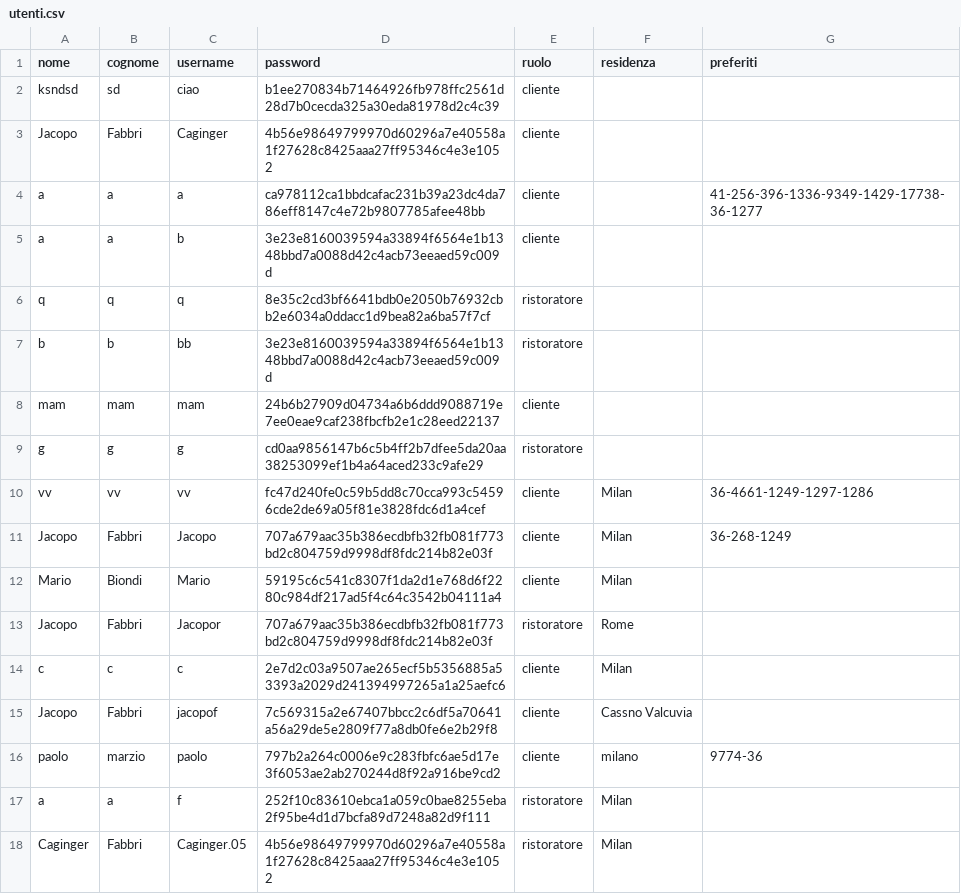
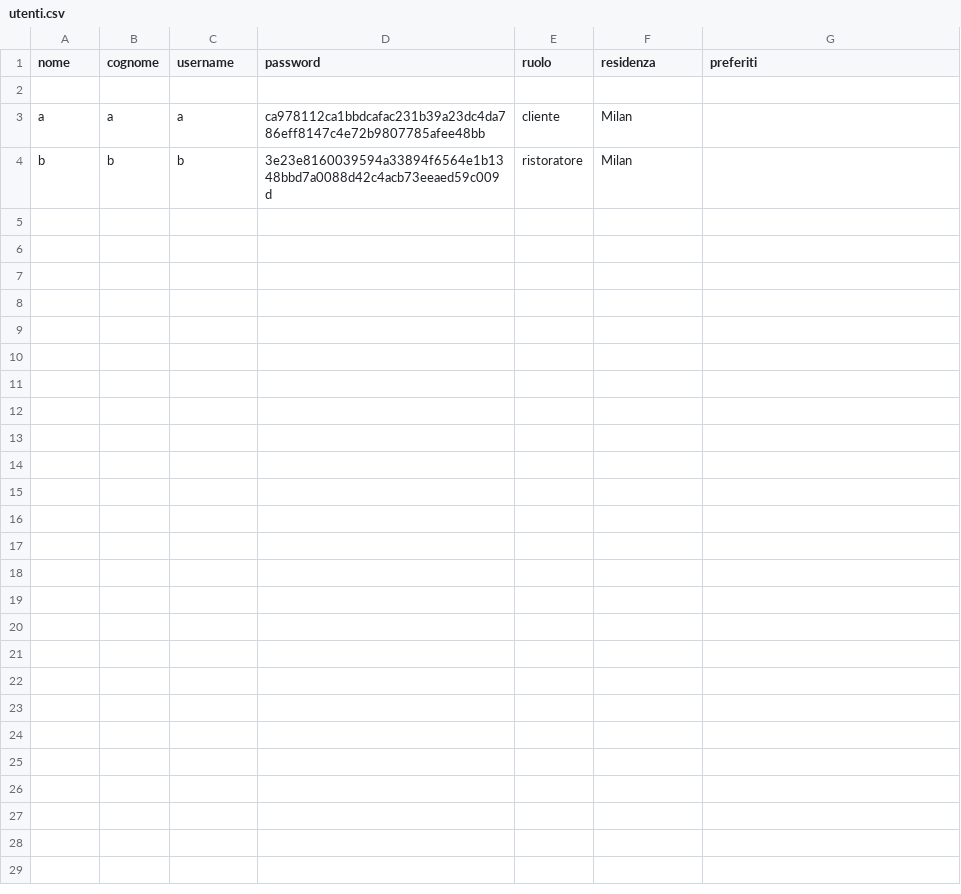
Before and after one commit to bryanferrari05/java-university-project, a CSV file: data/utenti.csv, drawn as a sheet.

```diff
--- a/data/utenti.csv
+++ b/data/utenti.csv
@@ -1,18 +1,4 @@
 nome,cognome,username,password,ruolo,residenza,preferiti
-ksndsd,sd,ciao,b1ee270834b71464926fb978ffc2561d28d7b0cecda325a30eda81978d2c4c39,cliente,,
-Jacopo,Fabbri,Caginger,4b56e98649799970d60296a7e40558a1f27628c8425aaa27ff95346c4e3e1052,cliente,,
-a,a,a,ca978112ca1bbdcafac231b39a23dc4da786eff8147c4e72b9807785afee48bb,cliente,,41-256-396-1336-9349-1429-17738-36-1277
-a,a,b,3e23e8160039594a33894f6564e1b1348bbd7a0088d42c4acb73eeaed59c009d,cliente,,
-q,q,q,8e35c2cd3bf6641bdb0e2050b76932cbb2e6034a0ddacc1d9bea82a6ba57f7cf,ristoratore
-b,b,bb,3e23e8160039594a33894f6564e1b1348bbd7a0088d42c4acb73eeaed59c009d,ristoratore
-mam,mam,mam,24b6b27909d04734a6b6ddd9088719e7ee0eae9caf238fbcfb2e1c28eed22137,cliente,
-g,g,g,cd0aa9856147b6c5b4ff2b7dfee5da20aa38253099ef1b4a64aced233c9afe29,ristoratore,
-vv,vv,vv,fc47d240fe0c59b5dd8c70cca993c54596cde2de69a05f81e3828fdc6d1a4cef,cliente,Milan,36-4661-1249-1297-1286
-Jacopo,Fabbri,Jacopo,707a679aac35b386ecdbfb32fb081f773bd2c804759d9998df8fdc214b82e03f,cliente,Milan,36-268-1249
-Mario,Biondi,Mario,59195c6c541c8307f1da2d1e768d6f2280c984df217ad5f4c64c3542b04111a4,cliente,Milan,
-Jacopo,Fabbri,Jacopor,707a679aac35b386ecdbfb32fb081f773bd2c804759d9998df8fdc214b82e03f,ristoratore,Rome,
-c,c,c,2e7d2c03a9507ae265ecf5b5356885a53393a2029d241394997265a1a25aefc6,cliente,Milan,
-Jacopo,Fabbri,jacopof,7c569315a2e67407bbcc2c6df5a70641a56a29de5e2809f77a8db0fe6e2b29f8,cliente,Cassno Valcuvia,
-paolo,marzio,paolo,797b2a264c0006e9c283fbfc6ae5d17e3f6053ae2ab270244d8f92a916be9cd2,cliente,milano,9774-36
-a,a,f,252f10c83610ebca1a059c0bae8255eba2f95be4d1d7bcfa89d7248a82d9f111,ristoratore,Milan,
-Caginger,Fabbri,Caginger.05,4b56e98649799970d60296a7e40558a1f27628c8425aaa27ff95346c4e3e1052,ristoratore,Milan,
+
+a,a,a,ca978112ca1bbdcafac231b39a23dc4da786eff8147c4e72b9807785afee48bb,cliente,Milan,
+b,b,b,3e23e8160039594a33894f6564e1b1348bbd7a0088d42c4acb73eeaed59c009d,ristoratore,Milan,
```
Also changed, not shown: data/recensioni.csv, 3 other files.
